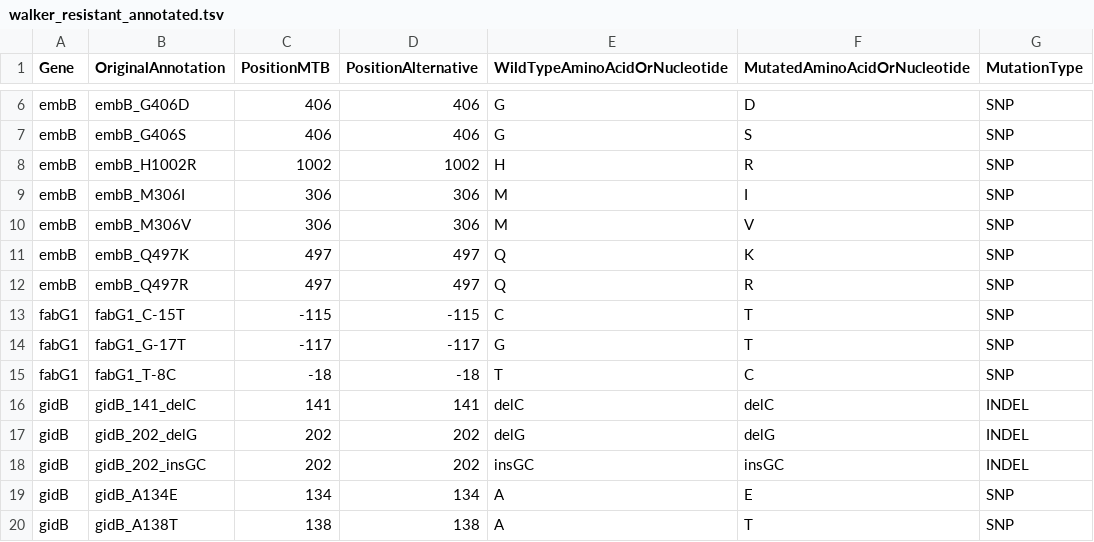
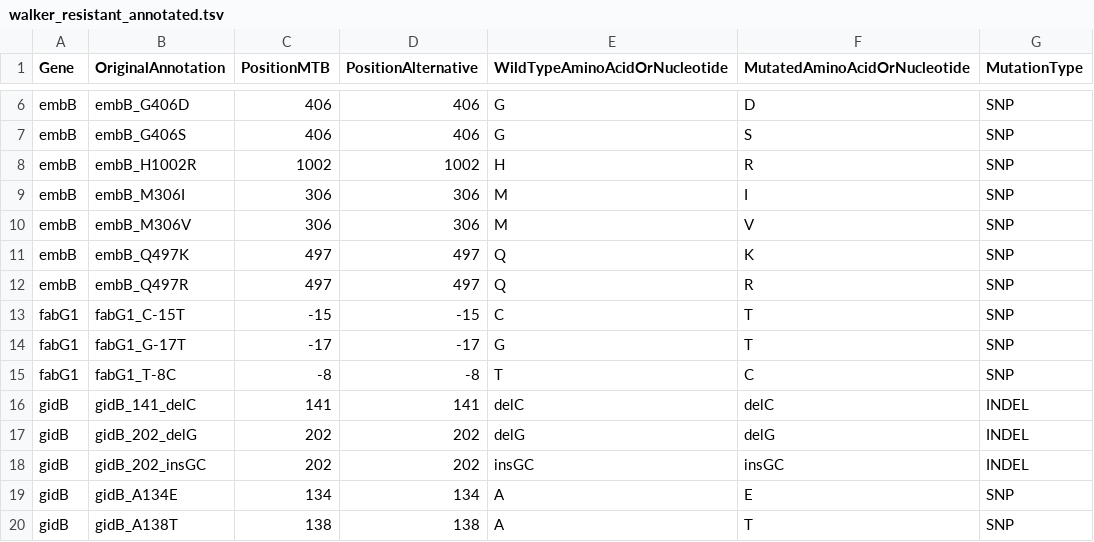
Before and after one commit to metagenlab/diag_pipelines, a TSV file: data/mycobacterium/mutation_dbs/walker_resistant_annotated.tsv, drawn as a sheet; only a part is shown, gaps mark what is left out.

Commit message:
fixing parsing error for the position of the fabG1 promoter

```diff
--- a/data/mycobacterium/mutation_dbs/walker_resistant_annotated.tsv
+++ b/data/mycobacterium/mutation_dbs/walker_resistant_annotated.tsv
@@ -12,5 +12,5 @@ embB	embB_Q497K	497	497	Q	K	SNP
 embB	embB_Q497R	497	497	Q	R	SNP
-fabG1	fabG1_C-15T	-115	-115	C	T	SNP
-fabG1	fabG1_G-17T	-117	-117	G	T	SNP
-fabG1	fabG1_T-8C	-18	-18	T	C	SNP
+fabG1	fabG1_C-15T	-15	-15	C	T	SNP
+fabG1	fabG1_G-17T	-17	-17	G	T	SNP
+fabG1	fabG1_T-8C	-8	-8	T	C	SNP
 gidB	gidB_141_delC	141	141	delC	delC	INDEL
```
